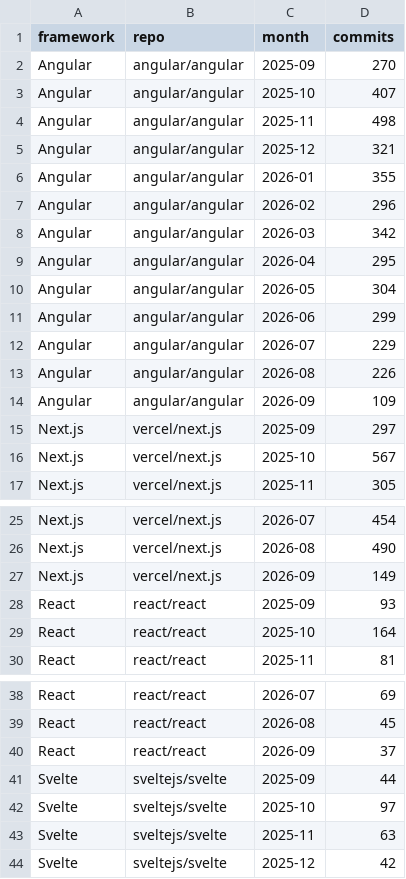
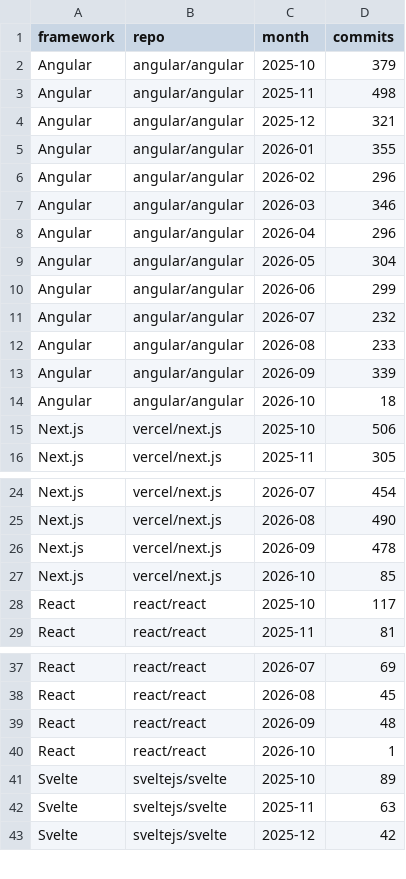
Before and after one commit to Sam-24-dev/Technology-trend-analysis-platform, a CSV file: datos/github_commits_frameworks_monthly.csv, drawn as a sheet; only a part is shown, gaps mark what is left out; the diff covers the shown part only.

```diff
--- a/datos/github_commits_frameworks_monthly.csv
+++ b/datos/github_commits_frameworks_monthly.csv
@@ -1,4 +1,3 @@
 framework,repo,month,commits
-Angular,angular/angular,2025-09,270
-Angular,angular/angular,2025-10,407
+Angular,angular/angular,2025-10,379
 Angular,angular/angular,2025-11,498
@@ -7,11 +6,11 @@ Angular,angular/angular,2026-01,355
 Angular,angular/angular,2026-02,296
-Angular,angular/angular,2026-03,342
-Angular,angular/angular,2026-04,295
+Angular,angular/angular,2026-03,346
+Angular,angular/angular,2026-04,296
 Angular,angular/angular,2026-05,304
 Angular,angular/angular,2026-06,299
-Angular,angular/angular,2026-07,229
-Angular,angular/angular,2026-08,226
-Angular,angular/angular,2026-09,109
-Next.js,vercel/next.js,2025-09,297
-Next.js,vercel/next.js,2025-10,567
+Angular,angular/angular,2026-07,232
+Angular,angular/angular,2026-08,233
+Angular,angular/angular,2026-09,339
+Angular,angular/angular,2026-10,18
+Next.js,vercel/next.js,2025-10,506
 Next.js,vercel/next.js,2025-11,305
@@ -26,5 +25,5 @@ Next.js,vercel/next.js,2026-07,454
 Next.js,vercel/next.js,2026-08,490
-Next.js,vercel/next.js,2026-09,149
-React,react/react,2025-09,93
-React,react/react,2025-10,164
+Next.js,vercel/next.js,2026-09,478
+Next.js,vercel/next.js,2026-10,85
+React,react/react,2025-10,117
 React,react/react,2025-11,81
@@ -39,5 +38,5 @@ React,react/react,2026-07,69
 React,react/react,2026-08,45
-React,react/react,2026-09,37
-Svelte,sveltejs/svelte,2025-09,44
-Svelte,sveltejs/svelte,2025-10,97
+React,react/react,2026-09,48
+React,react/react,2026-10,1
+Svelte,sveltejs/svelte,2025-10,89
 Svelte,sveltejs/svelte,2025-11,63
```
Also changed, not shown: 2 added rows, 1 removed row and 3 edited cells elsewhere in this file, datos/github_correlacion.csv, datos/github_repos_2025.csv, 32 other files.
